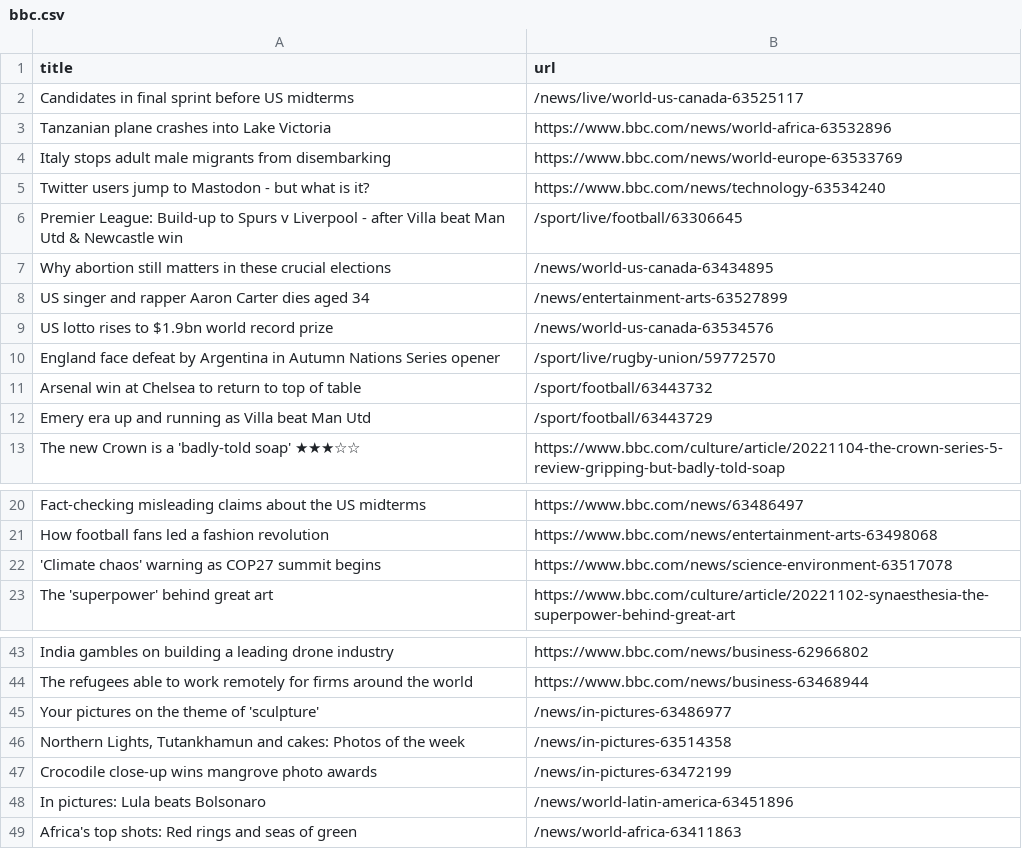
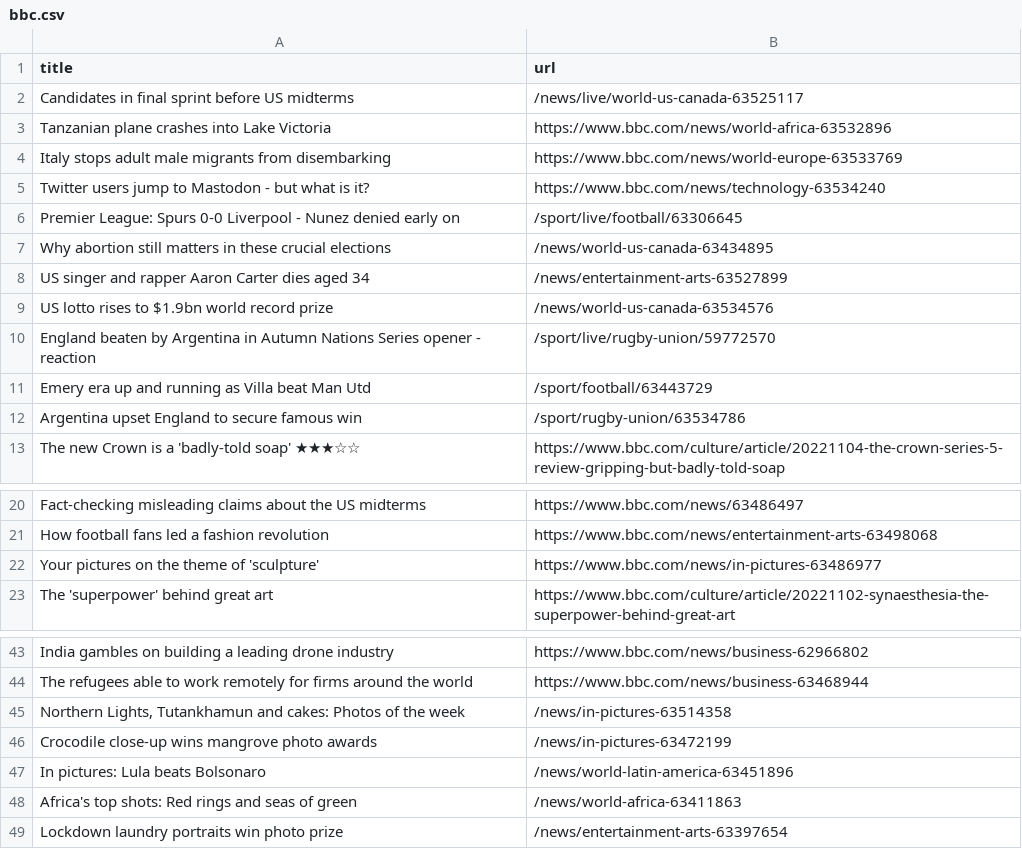
Before and after one commit to vlsachdev/automatic-scraper-bbc, a CSV file: bbc.csv, drawn as a sheet; only a part is shown, gaps mark what is left out.

```diff
--- a/bbc.csv
+++ b/bbc.csv
@@ -5,3 +5,3 @@ Italy stops adult male migrants from disembarking,https://www.bbc.com/news/world
 Twitter users jump to Mastodon - but what is it?,https://www.bbc.com/news/technology-63534240
-Premier League: Build-up to Spurs v Liverpool - after Villa beat Man Utd & Newcastle win,/sport/live/football/63306645
+Premier League: Spurs 0-0 Liverpool - Nunez denied early on,/sport/live/football/63306645
 Why abortion still matters in these crucial elections,/news/world-us-canada-63434895
@@ -9,5 +9,5 @@ US singer and rapper Aaron Carter dies aged 34,/news/entertainment-arts-63527899
 US lotto rises to $1.9bn world record prize,/news/world-us-canada-63534576
-England face defeat by Argentina in Autumn Nations Series opener,/sport/live/rugby-union/59772570
-Arsenal win at Chelsea to return to top of table,/sport/football/63443732
+England beaten by Argentina in Autumn Nations Series opener - reaction,/sport/live/rugby-union/59772570
 Emery era up and running as Villa beat Man Utd,/sport/football/63443729
+Argentina upset England to secure famous win,/sport/rugby-union/63534786
 The new Crown is a 'badly-told soap' ★★★☆☆,https://www.bbc.com/culture/article/20221104-the-crown-series-5-review-gripping-but-badly-told-soap
@@ -21,3 +21,3 @@ Fact-checking misleading claims about the US midterms,https://www.bbc.com/news/6
 How football fans led a fashion revolution,https://www.bbc.com/news/entertainment-arts-63498068
-'Climate chaos' warning as COP27 summit begins,https://www.bbc.com/news/science-environment-63517078
+Your pictures on the theme of 'sculpture',https://www.bbc.com/news/in-pictures-63486977
 The 'superpower' behind great art,https://www.bbc.com/culture/article/20221102-synaesthesia-the-superpower-behind-great-art
@@ -44,3 +44,2 @@ India gambles on building a leading drone industry,https://www.bbc.com/news/busi
 The refugees able to work remotely for firms around the world,https://www.bbc.com/news/business-63468944
-Your pictures on the theme of 'sculpture',/news/in-pictures-63486977
 "Northern Lights, Tutankhamun and cakes: Photos of the week",/news/in-pictures-63514358
@@ -49 +48,2 @@ In pictures: Lula beats Bolsonaro,/news/world-latin-america-63451896
 Africa's top shots: Red rings and seas of green,/news/world-africa-63411863
+Lockdown laundry portraits win photo prize,/news/entertainment-arts-63397654
```
